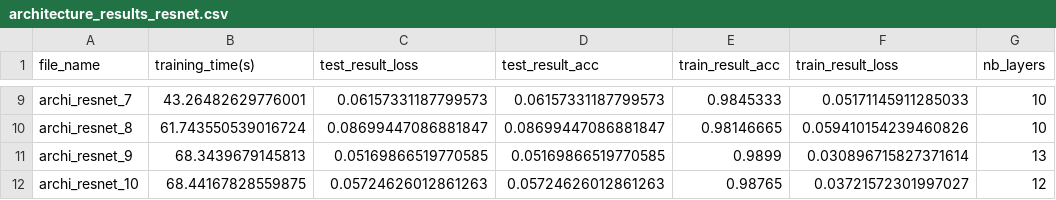
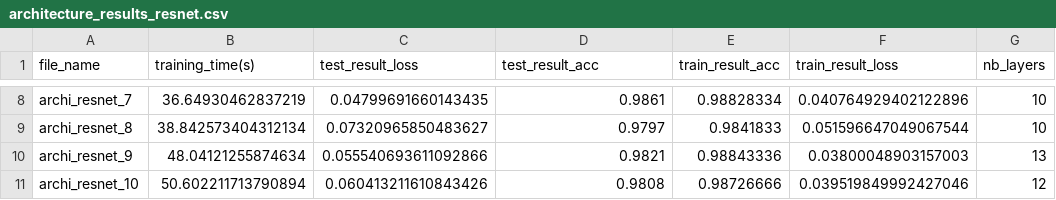
Before and after one commit to AntoineGr1/Memoire_code, a CSV file: architecture_results_resnet.csv, drawn as a sheet; only a part is shown, gaps mark what is left out; addresses are those after the commit; the diff covers the shown part only; the diff names each change by its address in the sheet, - before the commit and + after, or states it on an @@ line.

```diff
--- a/architecture_results_resnet.csv
+++ b/architecture_results_resnet.csv
-B8 (training_time(s)): 43.26482629776001
+B8 (training_time(s)): 36.64930462837219
-C8 (test_result_loss): 0.06157331187799573
+C8 (test_result_loss): 0.04799691660143435
-D8 (test_result_acc): 0.06157331187799573
+D8 (test_result_acc): 0.9861
-E8 (train_result_acc): 0.9845333
+E8 (train_result_acc): 0.98828334
-F8 (train_result_loss): 0.05171145911285033
+F8 (train_result_loss): 0.040764929402122896
-B9 (training_time(s)): 61.743550539016724
+B9 (training_time(s)): 38.842573404312134
-C9 (test_result_loss): 0.08699447086881847
+C9 (test_result_loss): 0.07320965850483627
-D9 (test_result_acc): 0.08699447086881847
+D9 (test_result_acc): 0.9797
-E9 (train_result_acc): 0.98146665
+E9 (train_result_acc): 0.9841833
-F9 (train_result_loss): 0.059410154239460826
+F9 (train_result_loss): 0.051596647049067544
-B10 (training_time(s)): 68.3439679145813
+B10 (training_time(s)): 48.04121255874634
-C10 (test_result_loss): 0.05169866519770585
+C10 (test_result_loss): 0.055540693611092866
-D10 (test_result_acc): 0.05169866519770585
+D10 (test_result_acc): 0.9821
-E10 (train_result_acc): 0.9899
+E10 (train_result_acc): 0.98843336
-F10 (train_result_loss): 0.030896715827371614
+F10 (train_result_loss): 0.03800048903157003
-B11 (training_time(s)): 68.44167828559875
+B11 (training_time(s)): 50.602211713790894
-C11 (test_result_loss): 0.05724626012861263
+C11 (test_result_loss): 0.060413211610843426
-D11 (test_result_acc): 0.05724626012861263
+D11 (test_result_acc): 0.9808
-E11 (train_result_acc): 0.98765
+E11 (train_result_acc): 0.98726666
-F11 (train_result_loss): 0.03721572301997027
+F11 (train_result_loss): 0.039519849992427046
```
Also changed, not shown: 1 removed row and 30 edited cells elsewhere in this file, 12 other files.
